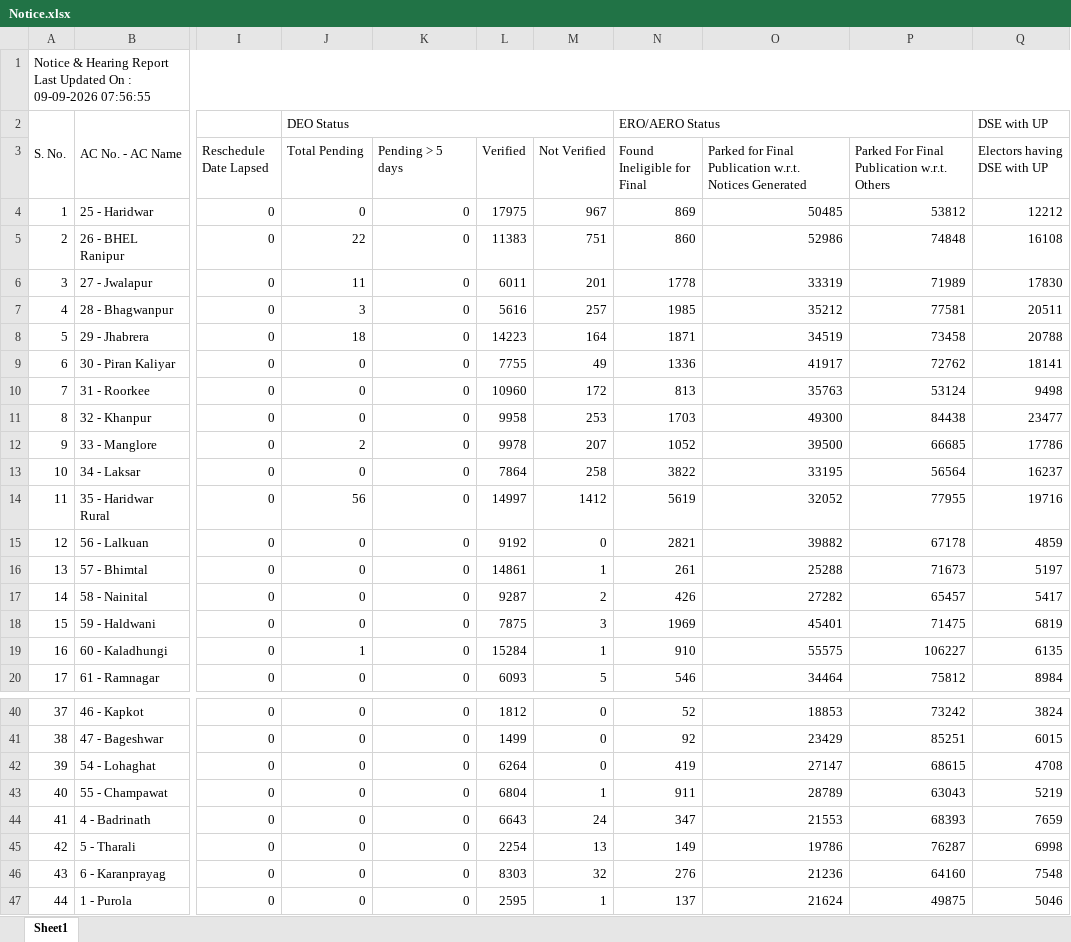
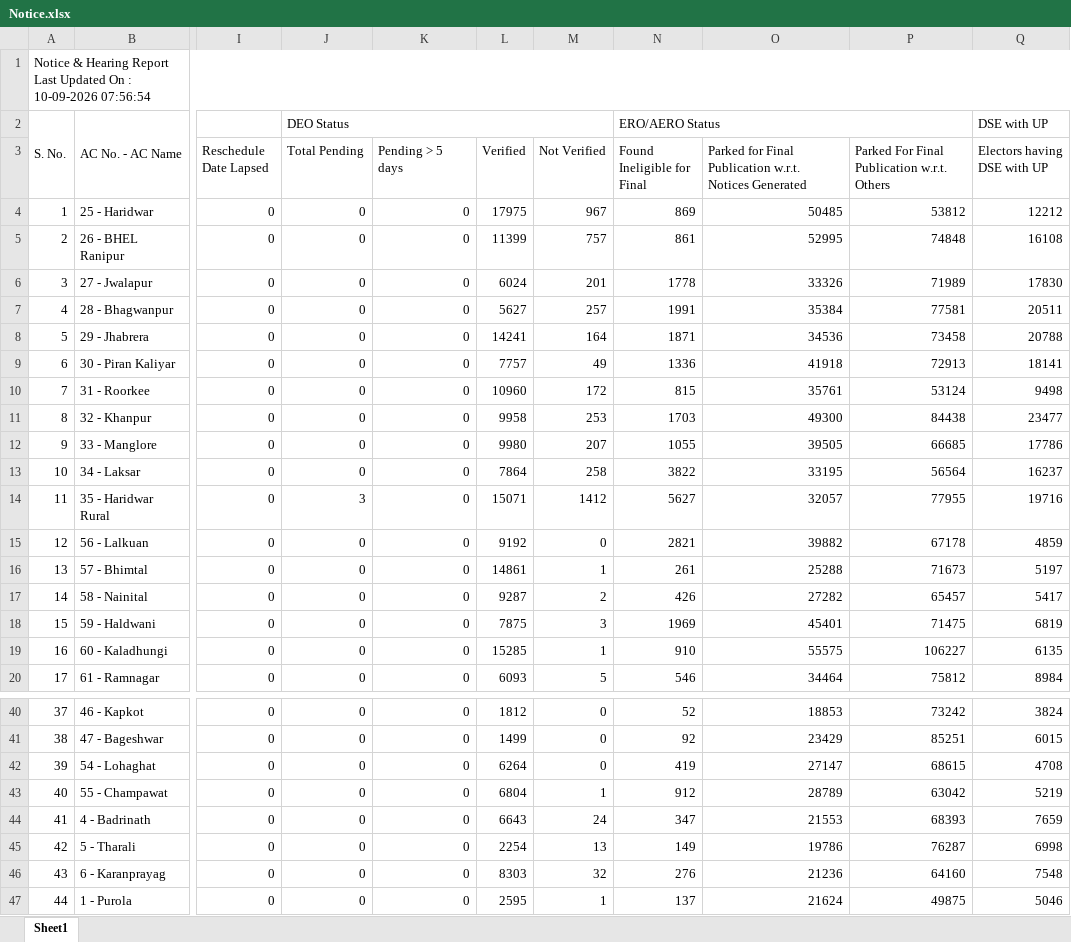
Before and after one commit to mannavibe-sudo/Form-Processing, an Excel workbook: Notice.xlsx, sheet Sheet1, drawn as a sheet; only a part is shown, gaps mark what is left out; values as stored, in another font and other column widths than the file's, no borders; the diff covers the shown part only; the diff names each change by its address in the sheet, - before the commit and + after, or states it on an @@ line.

```diff
--- a/Notice.xlsx (sheet Sheet1)
+++ b/Notice.xlsx (sheet Sheet1)
-A1: …On : 09-09-2026 07:56:55
+A1: …On : 10-09-2026 07:56:54
-J5 (Total Pending): 22
+J5 (Total Pending): 0
-L5 (Verified): 11383
+L5 (Verified): 11399
-M5 (Not Verified): 751
+M5 (Not Verified): 757
-N5 (Found Ineligible for Final): 860
+N5 (Found Ineligible for Final): 861
-O5: 52986
+O5: 52995
-J6 (Total Pending): 11
+J6 (Total Pending): 0
-L6 (Verified): 6011
+L6 (Verified): 6024
-O6: 33319
+O6: 33326
-J7 (Total Pending): 3
+J7 (Total Pending): 0
-L7 (Verified): 5616
+L7 (Verified): 5627
-N7 (Found Ineligible for Final): 1985
+N7 (Found Ineligible for Final): 1991
-O7: 35212
+O7: 35384
-J8 (Total Pending): 18
+J8 (Total Pending): 0
-L8 (Verified): 14223
+L8 (Verified): 14241
-O8: 34519
+O8: 34536
-L9 (Verified): 7755
+L9 (Verified): 7757
-O9: 41917
+O9: 41918
-P9: 72762
+P9: 72913
-N10 (Found Ineligible for Final): 813
+N10 (Found Ineligible for Final): 815
-O10: 35763
+O10: 35761
-J12 (Total Pending): 2
+J12 (Total Pending): 0
-L12 (Verified): 9978
+L12 (Verified): 9980
-N12 (Found Ineligible for Final): 1052
+N12 (Found Ineligible for Final): 1055
-O12: 39500
+O12: 39505
-J14 (Total Pending): 56
+J14 (Total Pending): 3
-L14 (Verified): 14997
+L14 (Verified): 15071
-N14 (Found Ineligible for Final): 5619
+N14 (Found Ineligible for Final): 5627
-O14: 32052
+O14: 32057
-J19 (Total Pending): 1
+J19 (Total Pending): 0
-L19 (Verified): 15284
+L19 (Verified): 15285
-N43 (Found Ineligible for Final): 911
+N43 (Found Ineligible for Final): 912
-P43: 63043
+P43: 63042
```
Also changed, not shown: 53 edited cells elsewhere in this sheet, Partwise.xlsx.
